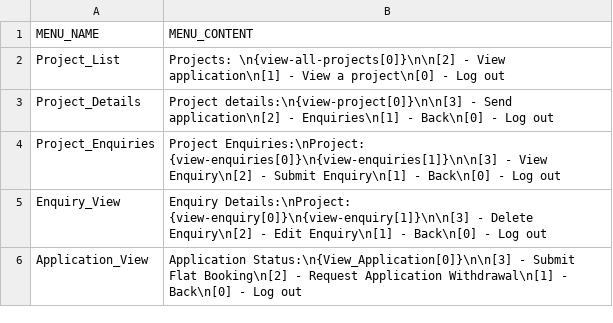
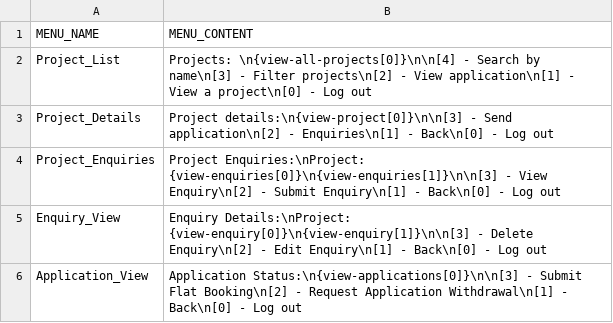
Before and after one commit to Behem07h/SC2002, a CSV file: data/ui_cfg/ui.csv, drawn as a sheet.

Commit message:
application manager working on applicant end (except withdrawal requests)

```diff
--- a/data/ui_cfg/ui.csv
+++ b/data/ui_cfg/ui.csv
@@ -1,3 +1,3 @@
 MENU_NAME           , MENU_CONTENT,
-Project_List        , Projects: \n{view-all-projects[0]}\n\n[2] - View application\n[1] - View a project\n[0] - Log out,
+Project_List        , Projects: \n{view-all-projects[0]}\n\n[4] - Search by name\n[3] - Filter projects\n[2] - View application\n[1] - View a project\n[0] - Log out,
 Project_Details     , Project details:\n{view-project[0]}\n\n[3] - Send application\n[2] - Enquiries\n[1] - Back\n[0] - Log out,
@@ -5,2 +5,2 @@ Project_Enquiries   , Project Enquiries:\nProject: {view-enquiries[0]}\n{view-en
 Enquiry_View        , Enquiry Details:\nProject: {view-enquiry[0]}\n{view-enquiry[1]}\n\n[3] - Delete Enquiry\n[2] - Edit Enquiry\n[1] - Back\n[0] - Log out,
-Application_View    , Application Status:\n{View_Application[0]}\n\n[3] - Submit Flat Booking\n[2] - Request Application Withdrawal\n[1] - Back\n[0] - Log out
+Application_View    , Application Status:\n{view-applications[0]}\n\n[3] - Submit Flat Booking\n[2] - Request Application Withdrawal\n[1] - Back\n[0] - Log out
```
Also changed, not shown: data/ui_cfg/ui_connections.csv, data/ui_cfg/ui_fns.csv, 8 other files.
